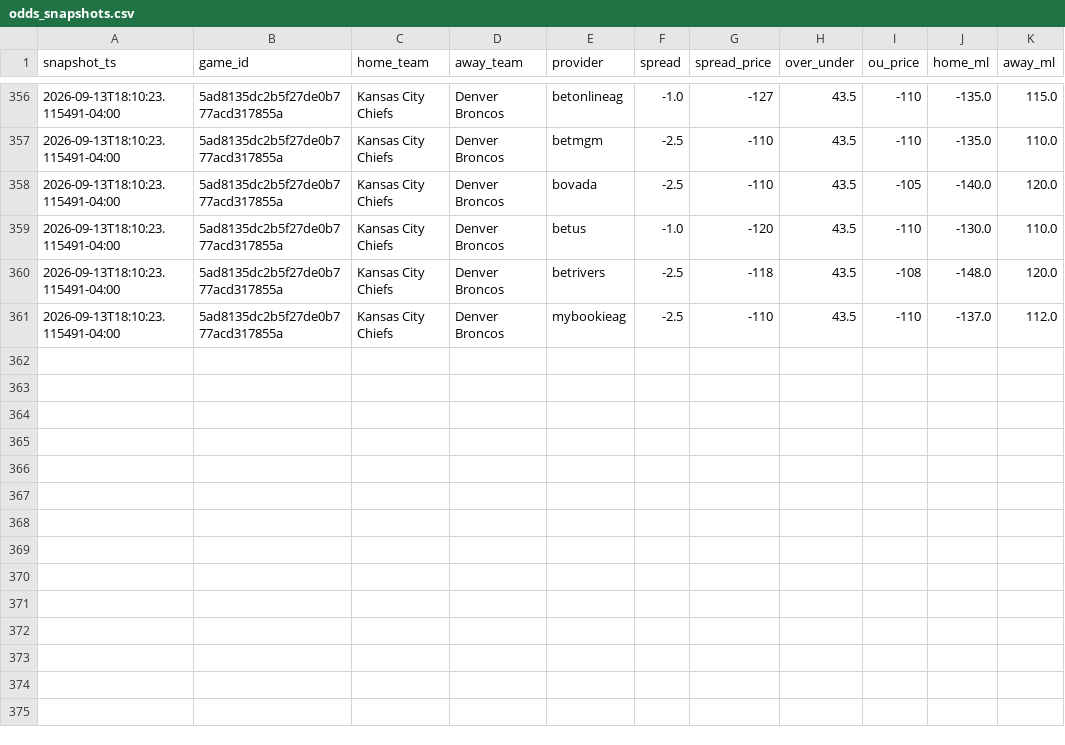
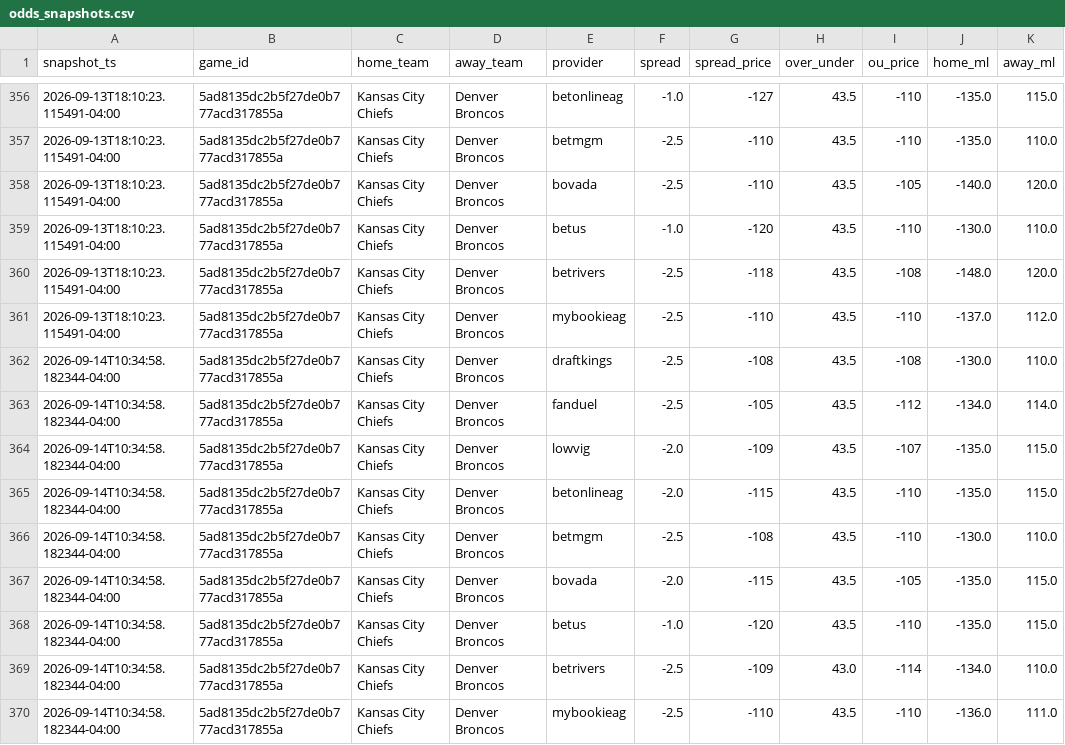
Before and after one commit to vladk-III/NFL-Football, a CSV file: data/odds_snapshots.csv, drawn as a sheet; only a part is shown, gaps mark what is left out.

Commit message:
data: auto snapshot —  wk [2026-09-14]

```diff
--- a/data/odds_snapshots.csv
+++ b/data/odds_snapshots.csv
@@ -361 +361,10 @@ snapshot_ts,game_id,home_team,away_team,provider,spread,spread_price,over_under,
 2026-09-13T18:10:23.115491-04:00,5ad8135dc2b5f27de0b777acd317855a,Kansas City Chiefs,Denver Broncos,mybookieag,-2.5,-110,43.5,-110,-137.0,112.0
+2026-09-14T10:34:58.182344-04:00,5ad8135dc2b5f27de0b777acd317855a,Kansas City Chiefs,Denver Broncos,draftkings,-2.5,-108,43.5,-108,-130.0,110.0
+2026-09-14T10:34:58.182344-04:00,5ad8135dc2b5f27de0b777acd317855a,Kansas City Chiefs,Denver Broncos,fanduel,-2.5,-105,43.5,-112,-134.0,114.0
+2026-09-14T10:34:58.182344-04:00,5ad8135dc2b5f27de0b777acd317855a,Kansas City Chiefs,Denver Broncos,lowvig,-2.0,-109,43.5,-107,-135.0,115.0
+2026-09-14T10:34:58.182344-04:00,5ad8135dc2b5f27de0b777acd317855a,Kansas City Chiefs,Denver Broncos,betonlineag,-2.0,-115,43.5,-110,-135.0,115.0
+2026-09-14T10:34:58.182344-04:00,5ad8135dc2b5f27de0b777acd317855a,Kansas City Chiefs,Denver Broncos,betmgm,-2.5,-108,43.5,-110,-130.0,110.0
+2026-09-14T10:34:58.182344-04:00,5ad8135dc2b5f27de0b777acd317855a,Kansas City Chiefs,Denver Broncos,bovada,-2.0,-115,43.5,-105,-135.0,115.0
+2026-09-14T10:34:58.182344-04:00,5ad8135dc2b5f27de0b777acd317855a,Kansas City Chiefs,Denver Broncos,betus,-1.0,-120,43.5,-110,-135.0,115.0
+2026-09-14T10:34:58.182344-04:00,5ad8135dc2b5f27de0b777acd317855a,Kansas City Chiefs,Denver Broncos,betrivers,-2.5,-109,43.0,-114,-134.0,110.0
+2026-09-14T10:34:58.182344-04:00,5ad8135dc2b5f27de0b777acd317855a,Kansas City Chiefs,Denver Broncos,mybookieag,-2.5,-110,43.5,-110,-136.0,111.0
```
Also changed, not shown: data/games.csv, data/weather.csv.
